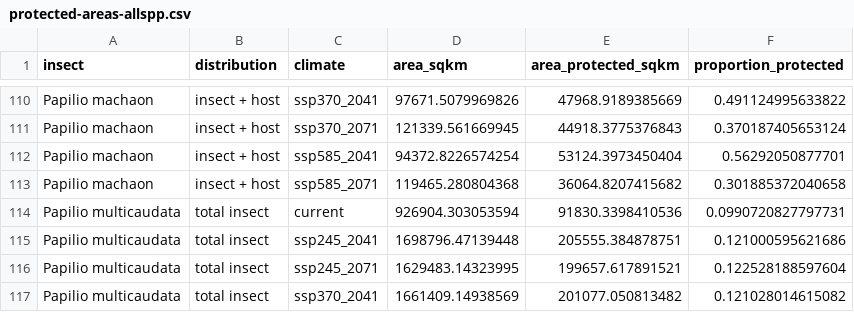
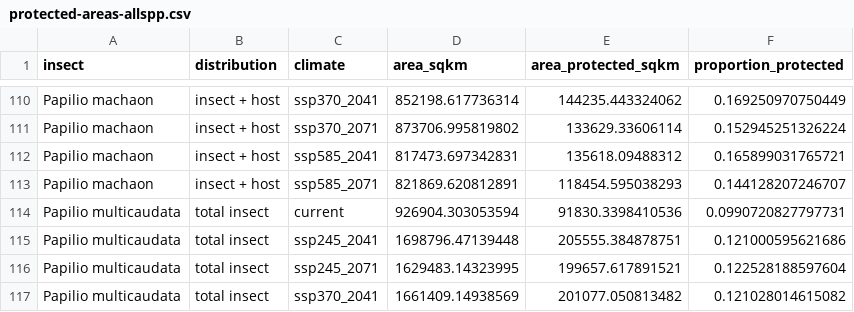
Before and after one commit to Big-Biodiversity-Collaborative/SwallowtailClimateChange, a CSV file: output/summary-stats/protected-areas-allspp.csv, drawn as a sheet; only a part is shown, gaps mark what is left out; the diff covers the shown part only.

Commit message:
Update protected area calculations for each spp

```diff
--- a/output/summary-stats/protected-areas-allspp.csv
+++ b/output/summary-stats/protected-areas-allspp.csv
@@ -110,5 +110,5 @@
-"Papilio machaon","insect + host","ssp370_2041",97671.5079969826,47968.9189385669,0.491124995633822
-"Papilio machaon","insect + host","ssp370_2071",121339.561669945,44918.3775376843,0.370187405653124
-"Papilio machaon","insect + host","ssp585_2041",94372.8226574254,53124.3973450404,0.56292050877701
-"Papilio machaon","insect + host","ssp585_2071",119465.280804368,36064.8207415682,0.301885372040658
+"Papilio machaon","insect + host","ssp370_2041",852198.617736314,144235.443324062,0.169250970750449
+"Papilio machaon","insect + host","ssp370_2071",873706.995819802,133629.33606114,0.152945251326224
+"Papilio machaon","insect + host","ssp585_2041",817473.697342831,135618.09488312,0.165899031765721
+"Papilio machaon","insect + host","ssp585_2071",821869.620812891,118454.595038293,0.144128207246707
 "Papilio multicaudata","total insect","current",926904.303053594,91830.3398410536,0.0990720827797731
```
Also changed, not shown: 30 edited cells elsewhere in this file.
